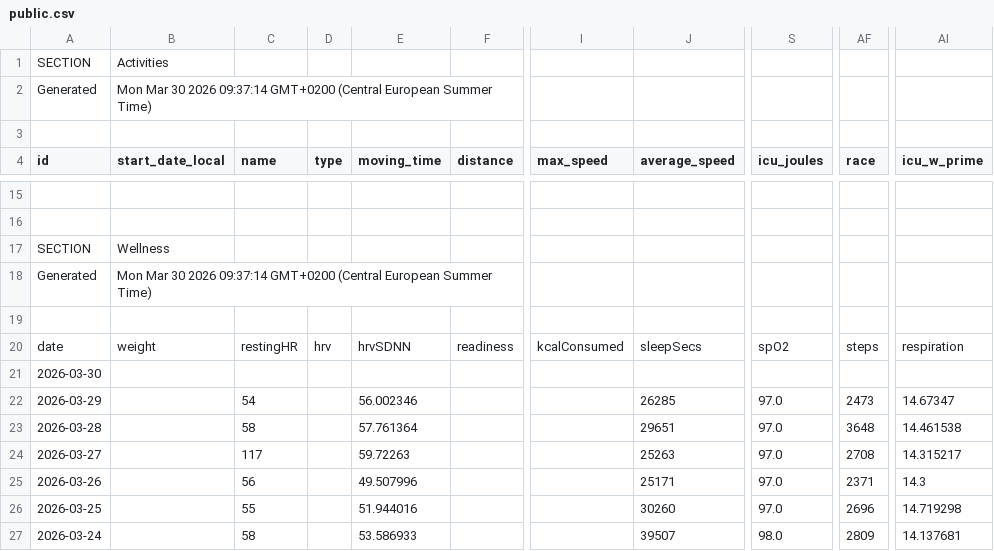
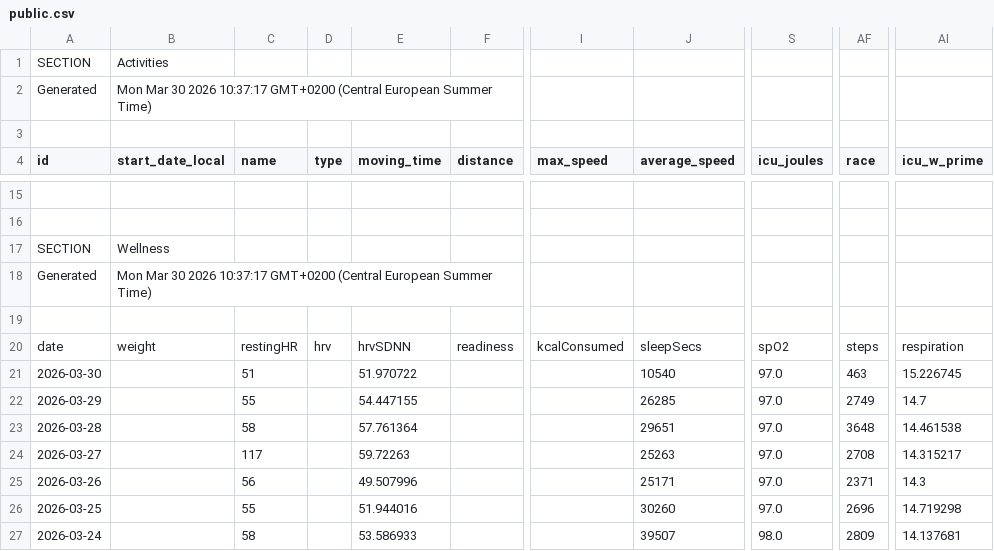
Before and after one commit to 17fed/cyclingcoachaidata, a CSV file: data/public.csv, drawn as a sheet; only a part is shown, gaps mark what is left out; the diff names each change by its address in the sheet, - before the commit and + after, or states it on an @@ line.

Commit message:
Update public.csv

```diff
--- a/data/public.csv
+++ b/data/public.csv
-B2 (start_date_local): …30 2026 09:37:14 GMT+0200 (Central…
+B2 (start_date_local): …30 2026 10:37:17 GMT+0200 (Central…
-B18 (start_date_local): …30 2026 09:37:14 GMT+0200 (Central…
+B18 (start_date_local): …30 2026 10:37:17 GMT+0200 (Central…
-C21 (name): (empty)
+C21 (name): 51
-E21 (moving_time): (empty)
+E21 (moving_time): 51.970722
-J21 (average_speed): (empty)
+J21 (average_speed): 10540
-S21 (icu_joules): (empty)
+S21 (icu_joules): 97.0
-AF21 (race): (empty)
+AF21 (race): 463
-AI21 (icu_w_prime): (empty)
+AI21 (icu_w_prime): 15.226745
-C22 (name): 54
+C22 (name): 55
-E22 (moving_time): 56.002346
+E22 (moving_time): 54.447155
-AF22 (race): 2473
+AF22 (race): 2749
-AI22 (icu_w_prime): 14.67347
+AI22 (icu_w_prime): 14.7
```
